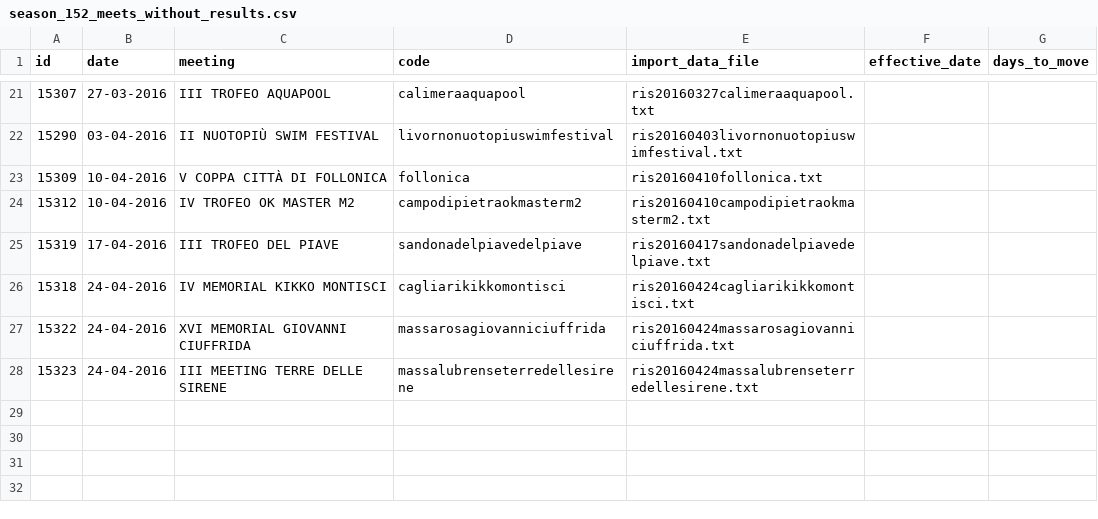
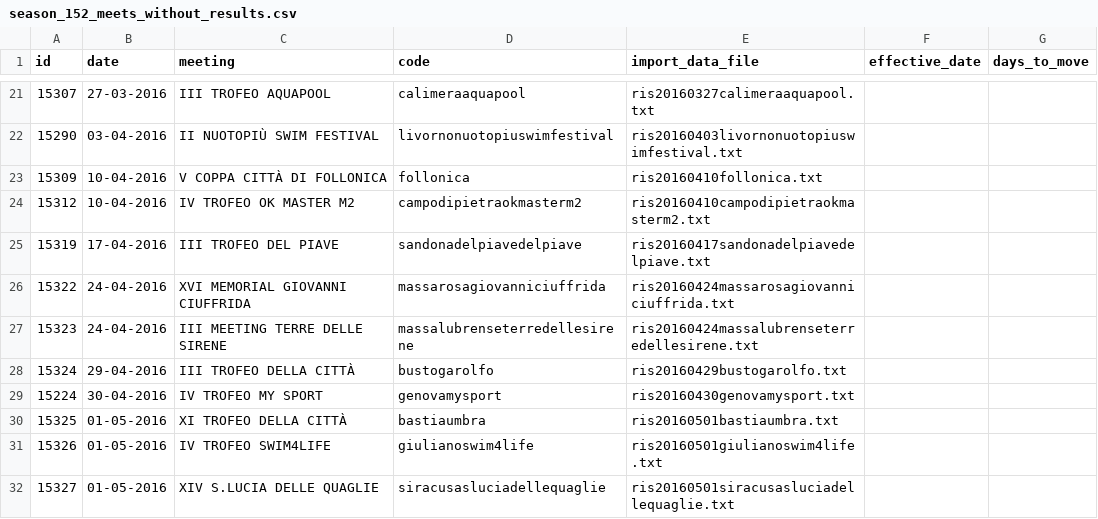
Before and after one commit to steveoro/goggles, a CSV file: log/season_152_meets_without_results.csv, drawn as a sheet; only a part is shown, gaps mark what is left out.

Commit message:
Some week end imports

```diff
--- a/log/season_152_meets_without_results.csv
+++ b/log/season_152_meets_without_results.csv
@@ -25,4 +25,8 @@ id;date;meeting;code;import_data_file;effective_date;days_to_move
 15319;17-04-2016;III TROFEO DEL PIAVE;sandonadelpiavedelpiave;ris20160417sandonadelpiavedelpiave.txt;;
-15318;24-04-2016;IV MEMORIAL KIKKO MONTISCI;cagliarikikkomontisci;ris20160424cagliarikikkomontisci.txt;;
 15322;24-04-2016;XVI MEMORIAL GIOVANNI CIUFFRIDA;massarosagiovanniciuffrida;ris20160424massarosagiovanniciuffrida.txt;;
 15323;24-04-2016;III MEETING TERRE DELLE SIRENE;massalubrenseterredellesirene;ris20160424massalubrenseterredellesirene.txt;;
+15324;29-04-2016;III TROFEO DELLA CITTÀ;bustogarolfo;ris20160429bustogarolfo.txt;;
+15224;30-04-2016;IV TROFEO MY SPORT;genovamysport;ris20160430genovamysport.txt;;
+15325;01-05-2016;XI TROFEO DELLA CITTÀ;bastiaumbra;ris20160501bastiaumbra.txt;;
+15326;01-05-2016;IV TROFEO SWIM4LIFE;giulianoswim4life;ris20160501giulianoswim4life.txt;;
+15327;01-05-2016;XIV S.LUCIA DELLE QUAGLIE;siracusasluciadellequaglie;ris20160501siracusasluciadellequaglie.txt;;
```
Also changed, not shown: 11 other files.
